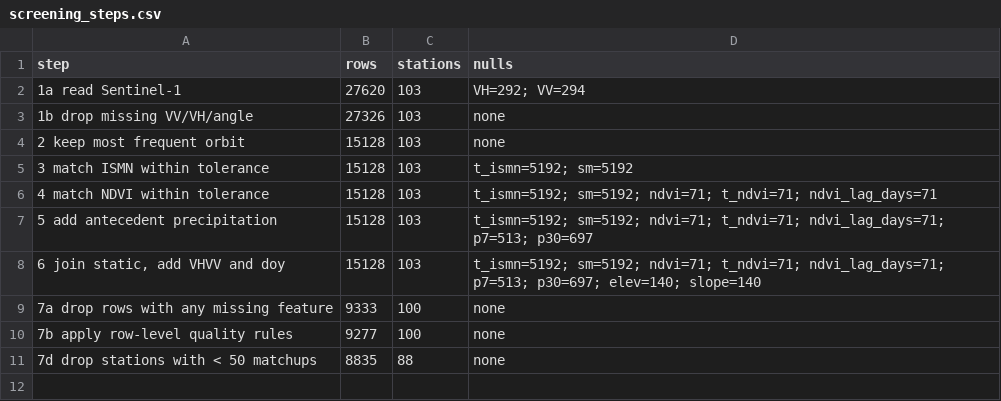
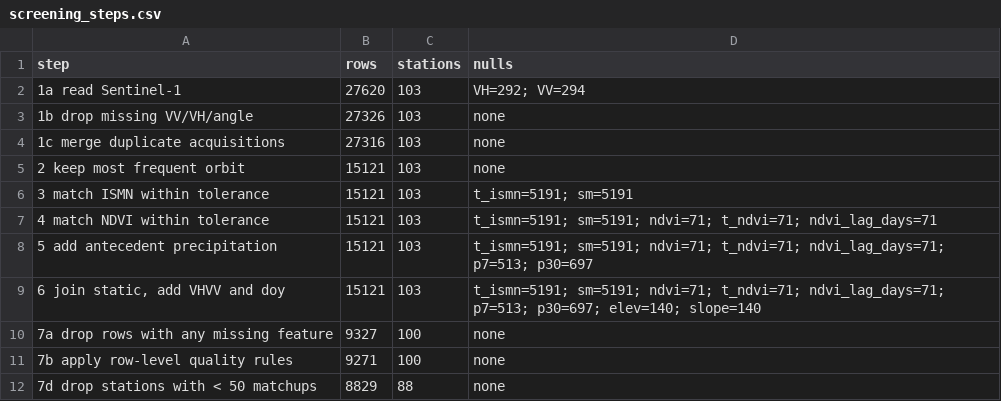
Before and after one commit to Dania-Waseem/Quantifying-the-Impact-of-Radio-Frequency-Interference-on-Sentinel-1-Soil-Moisture-Retrieval, a CSV file: results/aggregate/screening_steps.csv, drawn as a sheet.

```diff
--- a/results/aggregate/screening_steps.csv
+++ b/results/aggregate/screening_steps.csv
@@ -3,9 +3,10 @@ step,rows,stations,nulls
 1b drop missing VV/VH/angle,27326,103,none
-2 keep most frequent orbit,15128,103,none
-3 match ISMN within tolerance,15128,103,t_ismn=5192; sm=5192
-4 match NDVI within tolerance,15128,103,t_ismn=5192; sm=5192; ndvi=71; t_ndvi=71; ndvi_lag_days=71
-5 add antecedent precipitation,15128,103,t_ismn=5192; sm=5192; ndvi=71; t_ndvi=71; ndvi_lag_days=71; p7=513; p30=697
-"6 join static, add VHVV and doy",15128,103,t_ismn=5192; sm=5192; ndvi=71; t_ndvi=71; ndvi_lag_days=71; p7=513; p30=697; elev=140; slope=140
-7a drop rows with any missing feature,9333,100,none
-7b apply row-level quality rules,9277,100,none
-7d drop stations with < 50 matchups,8835,88,none
+1c merge duplicate acquisitions,27316,103,none
+2 keep most frequent orbit,15121,103,none
+3 match ISMN within tolerance,15121,103,t_ismn=5191; sm=5191
+4 match NDVI within tolerance,15121,103,t_ismn=5191; sm=5191; ndvi=71; t_ndvi=71; ndvi_lag_days=71
+5 add antecedent precipitation,15121,103,t_ismn=5191; sm=5191; ndvi=71; t_ndvi=71; ndvi_lag_days=71; p7=513; p30=697
+"6 join static, add VHVV and doy",15121,103,t_ismn=5191; sm=5191; ndvi=71; t_ndvi=71; ndvi_lag_days=71; p7=513; p30=697; elev=140; slope=140
+7a drop rows with any missing feature,9327,100,none
+7b apply row-level quality rules,9271,100,none
+7d drop stations with < 50 matchups,8829,88,none
```
Also changed, not shown: results/aggregate/screening_normality.csv, results/aggregate/screening_outliers.csv, 2 other files.
